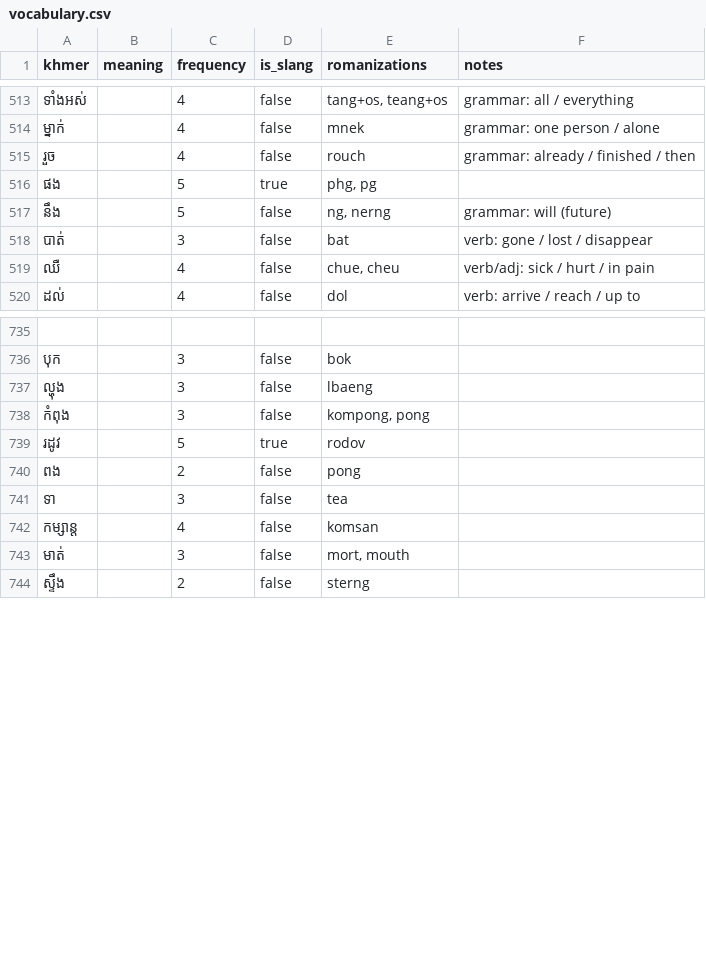
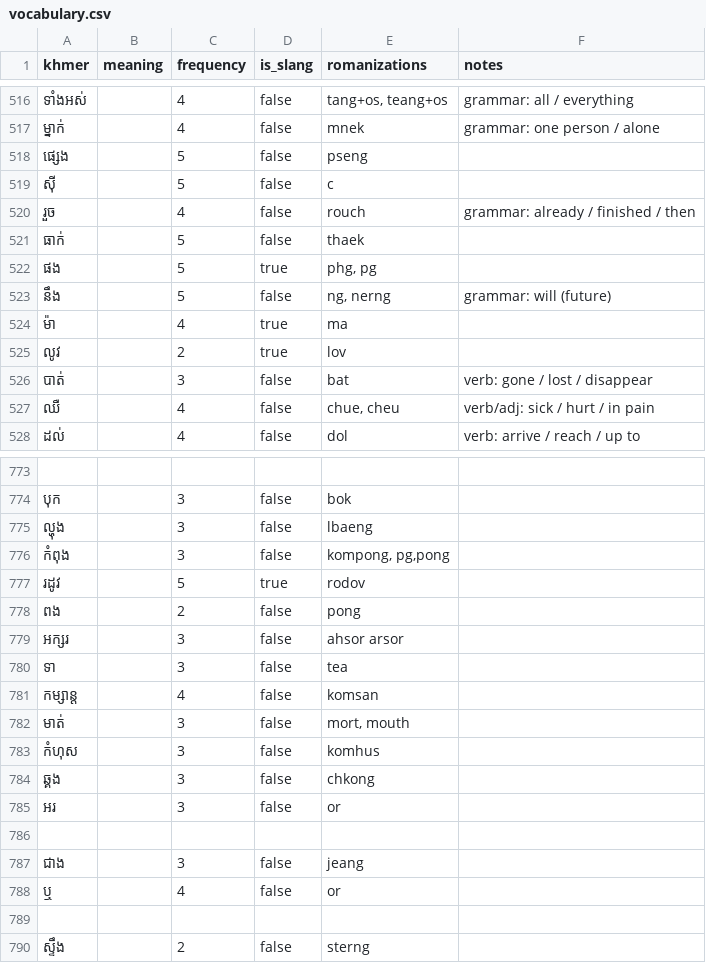
Before and after one commit to SrunLyheang/sync-khmer-engine, a CSV file: data/vocabulary.csv, drawn as a sheet; only a part is shown, gaps mark what is left out; the diff covers the shown part only.

```diff
--- a/data/vocabulary.csv
+++ b/data/vocabulary.csv
@@ -514,5 +517,10 @@ khmer,meaning,frequency,is_slang,romanizations,notes
 ម្នាក់,,4,false,mnek,grammar: one person / alone
+ផ្សេង,,5,false,pseng,
+សុី,,5,false,c,
 រួច,,4,false,rouch,grammar: already / finished / then
+ធាក់,,5,false,thaek,
 ផង,,5,true,"phg, pg",
 នឹង,,5,false,"ng, nerng",grammar: will (future)
+ម៉ា,,4,true,ma,
+លូវ,,2,true,lov,
 បាត់,,3,false,bat,verb: gone / lost / disappear
@@ -737,5 +775,6 @@ khmer,meaning,frequency,is_slang,romanizations,notes
 ល្ហុង,,3,false,lbaeng,
-កំពុង,,3,false,"kompong, pong",
+កំពុង,,3,false,"kompong, pg,pong",
 រដូវ,,5,true,rodov,
 ពង,,2,false,pong,
+អក្សរ,,3,false,ahsor arsor,
 ទា,,3,false,tea,
@@ -743,2 +782,9 @@ khmer,meaning,frequency,is_slang,romanizations,notes
 មាត់,,3,false,"mort, mouth",
+កំហុស,,3,false,"komhus",
+ឆ្គង,,3,false,"chkong",
+អរ,,3,false,or,
+
+ជាង,,3,false,jeang,
+ឬ,,4,false,or,
+
 ស្ទឹង,,2,false,sterng,
```
Also changed, not shown: 37 added rows and 7 edited cells elsewhere in this file, data/phonetic_rules.csv, 2 other files.
